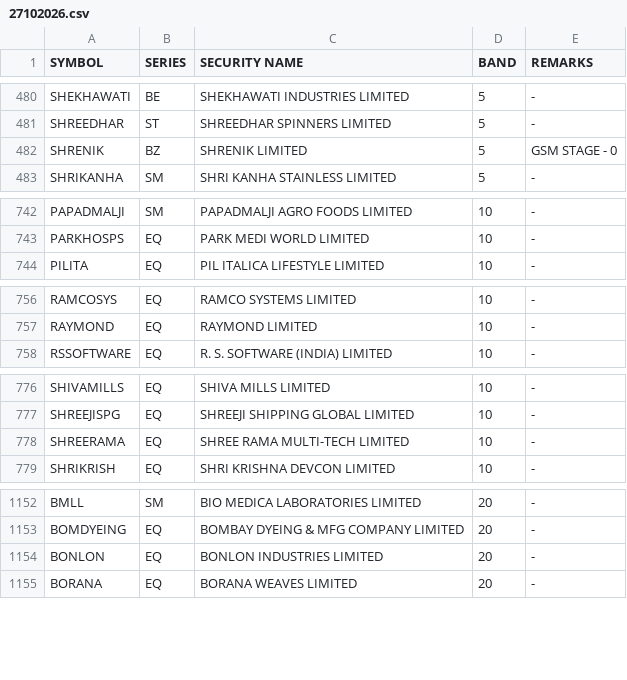
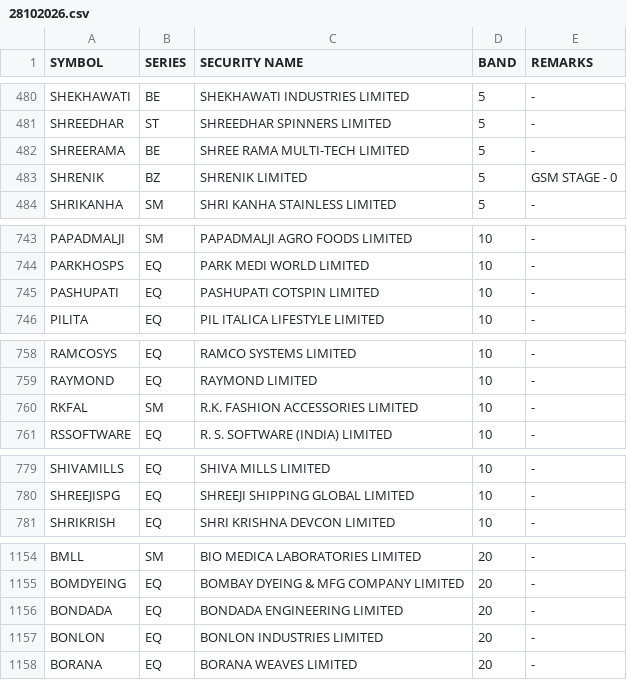
Before and after one commit to Anny26022/price_band, a CSV file: 28102026.csv (was 27102026.csv), drawn as a sheet; only a part is shown, gaps mark what is left out; the diff covers the shown part only.

```diff
--- a/27102026.csv
+++ b/28102026.csv
@@ -481,2 +481,3 @@ SHEKHAWATI,BE,SHEKHAWATI INDUSTRIES LIMITED,5,-
 SHREEDHAR,ST,SHREEDHAR SPINNERS LIMITED,5,-
+SHREERAMA,BE,SHREE RAMA MULTI-TECH LIMITED,5,-
 SHRENIK,BZ,SHRENIK LIMITED,5,GSM STAGE - 0
@@ -743,2 +744,3 @@ PAPADMALJI,SM,PAPADMALJI AGRO FOODS LIMITED,10,-
 PARKHOSPS,EQ,PARK MEDI WORLD LIMITED,10,-
+PASHUPATI,EQ,PASHUPATI COTSPIN LIMITED,10,-
 PILITA,EQ,PIL ITALICA LIFESTYLE LIMITED,10,-
@@ -757,2 +759,3 @@ RAMCOSYS,EQ,RAMCO SYSTEMS LIMITED,10,-
 RAYMOND,EQ,RAYMOND LIMITED,10,-
+RKFAL,SM,R.K. FASHION ACCESSORIES LIMITED,10,-
 RSSOFTWARE,EQ,R. S. SOFTWARE (INDIA) LIMITED,10,-
@@ -777,3 +780,2 @@ SHIVAMILLS,EQ,SHIVA MILLS LIMITED,10,-
 SHREEJISPG,EQ,SHREEJI SHIPPING GLOBAL LIMITED,10,-
-SHREERAMA,EQ,SHREE RAMA MULTI-TECH LIMITED,10,-
 SHRIKRISH,EQ,SHRI KRISHNA DEVCON LIMITED,10,-
@@ -1153,2 +1155,3 @@ BMLL,SM,BIO MEDICA LABORATORIES LIMITED,20,-
 BOMDYEING,EQ,BOMBAY DYEING & MFG COMPANY LIMITED,20,-
+BONDADA,EQ,BONDADA ENGINEERING LIMITED,20,-
 BONLON,EQ,BONLON INDUSTRIES LIMITED,20,-
```
Also changed, not shown: 2 added rows, 2 removed rows and 2 edited cells elsewhere in this file.
